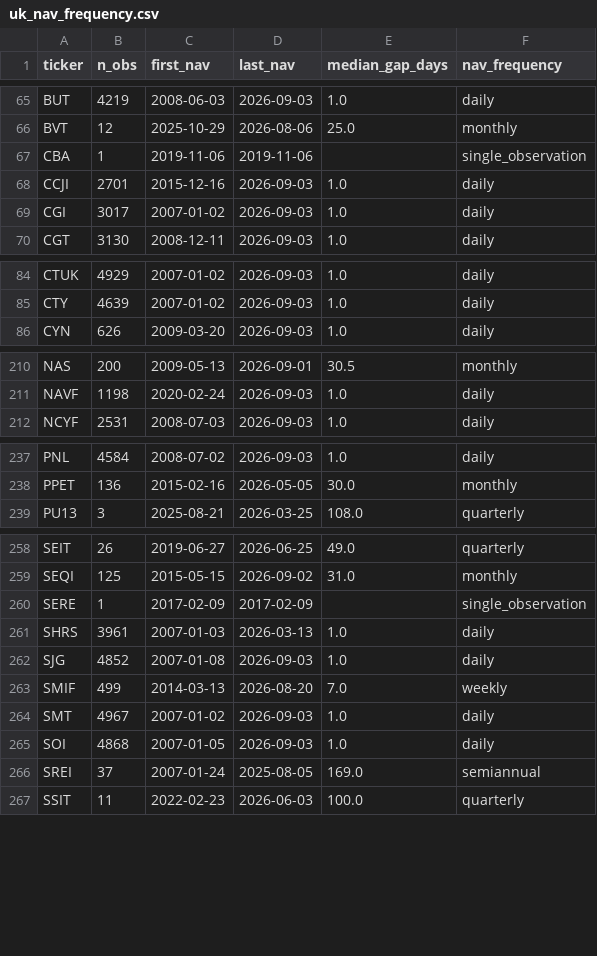
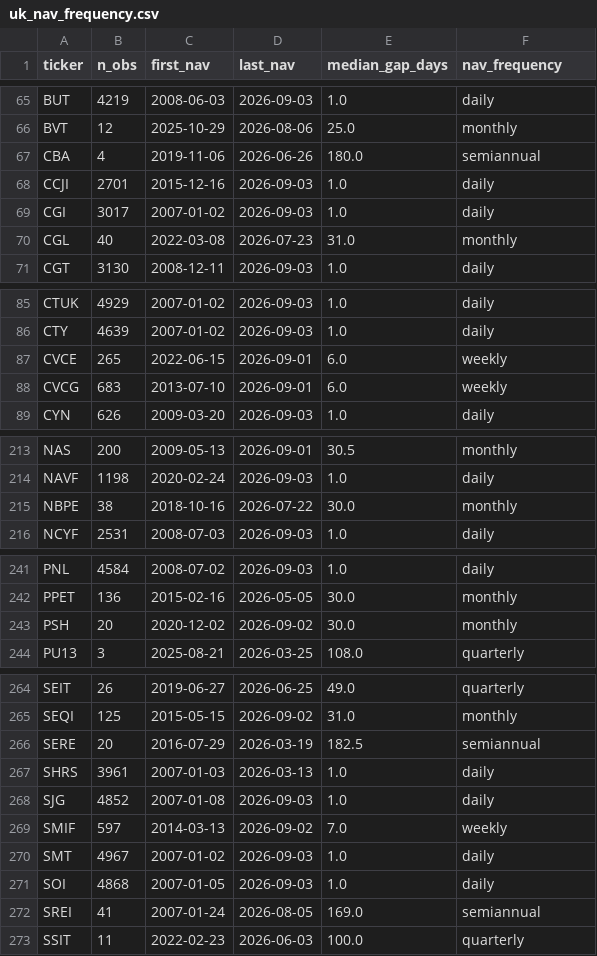
Before and after one commit to hdcapital/cef-research, a CSV file: outputs/live/uk_nav_frequency.csv, drawn as a sheet; only a part is shown, gaps mark what is left out; the diff covers the shown part only.

```diff
--- a/outputs/live/uk_nav_frequency.csv
+++ b/outputs/live/uk_nav_frequency.csv
@@ -66,5 +66,6 @@ BUT,4219,2008-06-03,2026-09-03,1.0,daily
 BVT,12,2025-10-29,2026-08-06,25.0,monthly
-CBA,1,2019-11-06,2019-11-06,,single_observation
+CBA,4,2019-11-06,2026-06-26,180.0,semiannual
 CCJI,2701,2015-12-16,2026-09-03,1.0,daily
 CGI,3017,2007-01-02,2026-09-03,1.0,daily
+CGL,40,2022-03-08,2026-07-23,31.0,monthly
 CGT,3130,2008-12-11,2026-09-03,1.0,daily
@@ -85,2 +86,4 @@ CTUK,4929,2007-01-02,2026-09-03,1.0,daily
 CTY,4639,2007-01-02,2026-09-03,1.0,daily
+CVCE,265,2022-06-15,2026-09-01,6.0,weekly
+CVCG,683,2013-07-10,2026-09-01,6.0,weekly
 CYN,626,2009-03-20,2026-09-03,1.0,daily
@@ -211,2 +214,3 @@ NAS,200,2009-05-13,2026-09-01,30.5,monthly
 NAVF,1198,2020-02-24,2026-09-03,1.0,daily
+NBPE,38,2018-10-16,2026-07-22,30.0,monthly
 NCYF,2531,2008-07-03,2026-09-03,1.0,daily
@@ -238,2 +242,3 @@ PNL,4584,2008-07-02,2026-09-03,1.0,daily
 PPET,136,2015-02-16,2026-05-05,30.0,monthly
+PSH,20,2020-12-02,2026-09-02,30.0,monthly
 PU13,3,2025-08-21,2026-03-25,108.0,quarterly
@@ -259,9 +265,9 @@ SEIT,26,2019-06-27,2026-06-25,49.0,quarterly
 SEQI,125,2015-05-15,2026-09-02,31.0,monthly
-SERE,1,2017-02-09,2017-02-09,,single_observation
+SERE,20,2016-07-29,2026-03-19,182.5,semiannual
 SHRS,3961,2007-01-03,2026-03-13,1.0,daily
 SJG,4852,2007-01-08,2026-09-03,1.0,daily
-SMIF,499,2014-03-13,2026-08-20,7.0,weekly
+SMIF,597,2014-03-13,2026-09-02,7.0,weekly
 SMT,4967,2007-01-02,2026-09-03,1.0,daily
 SOI,4868,2007-01-05,2026-09-03,1.0,daily
-SREI,37,2007-01-24,2025-08-05,169.0,semiannual
+SREI,41,2007-01-24,2026-08-05,169.0,semiannual
 SSIT,11,2022-02-23,2026-06-03,100.0,quarterly
```
Also changed, not shown: 1 added row and 25 edited cells elsewhere in this file, outputs/live/uk_discount_coverage.csv, outputs/live/uk_discount_latest.csv, 6 other files.
